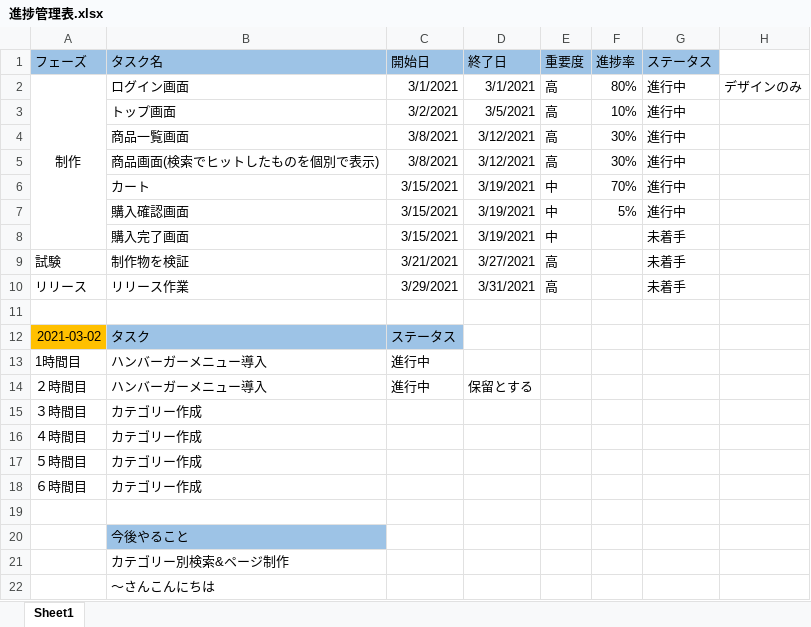
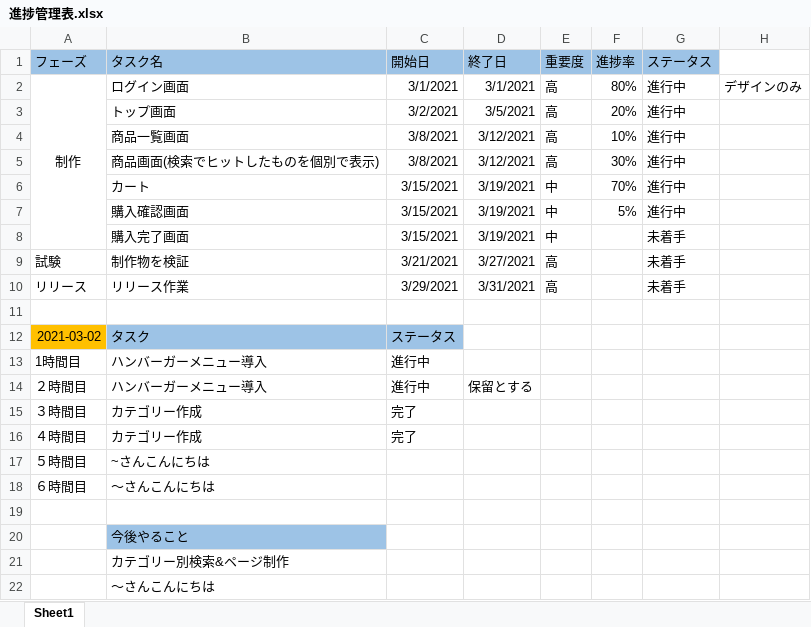
Before and after one commit to kyochang227/shopping, an Excel workbook: 進捗管理表.xlsx, sheet Sheet1, drawn as a sheet; only a part is shown; values as stored, in another font and other column widths than the file's, no borders; conditional formats not drawn; the diff names each change by its address in the sheet, - before the commit and + after, or states it on an @@ line.

```diff
--- a/進捗管理表.xlsx (sheet Sheet1)
+++ b/進捗管理表.xlsx (sheet Sheet1)
-F3 (進捗率): 10%
+F3 (進捗率): 20%
-F4 (進捗率): 30%
+F4 (進捗率): 10%
-C15:C16 (開始日): (empty)
+C15:C16 (開始日): 完了
-B17 (タスク名): カテゴリー作成
+B17 (タスク名): ~さんこんにちは
-B18 (タスク名): カテゴリー作成
+B18 (タスク名): ～さんこんにちは
```
Also changed, not shown: 2 other files.
